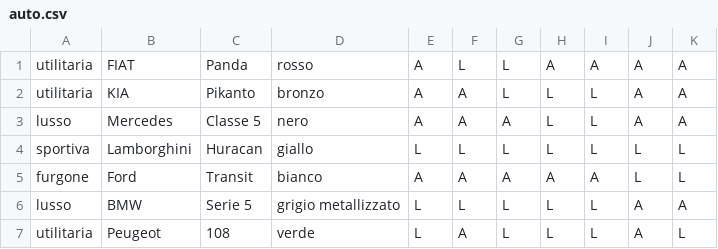
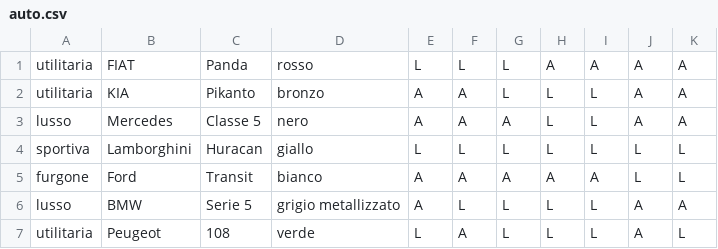
Before and after one commit to dambydev/auto_noleggio, a CSV file: auto.csv, drawn as a sheet.

```diff
--- a/auto.csv
+++ b/auto.csv
@@ -1,2 +1,2 @@
-utilitaria, FIAT, Panda, rosso, A, L, L, A, A, A, A
+utilitaria, FIAT, Panda, rosso, L, L, L, A, A, A, A
 utilitaria, KIA, Pikanto, bronzo, A, A, L, L, L, A, A
@@ -5,3 +5,3 @@ sportiva, Lamborghini, Huracan, giallo, L, L, L, L, L, L, L
 furgone, Ford, Transit, bianco, A, A, A, A, A, L, L
-lusso, BMW, Serie 5, grigio metallizzato, L, L, L, L, L, A, A
+lusso, BMW, Serie 5, grigio metallizzato, A, L, L, L, L, A, A
 utilitaria, Peugeot, 108, verde, L, A, L, L, L, A, L
```
Also changed, not shown: 6 other files.
